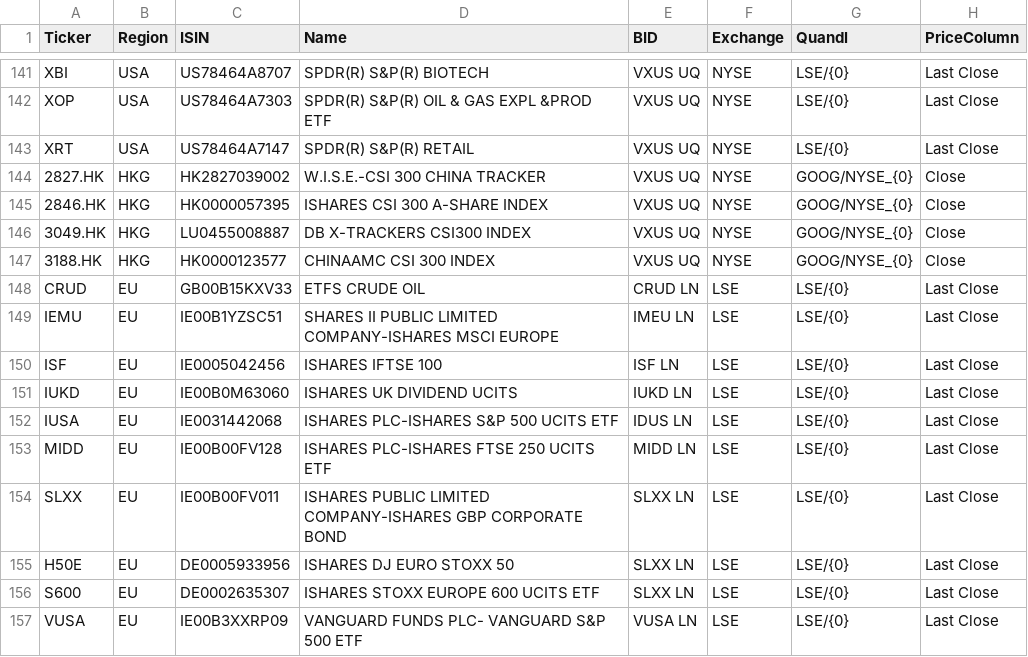
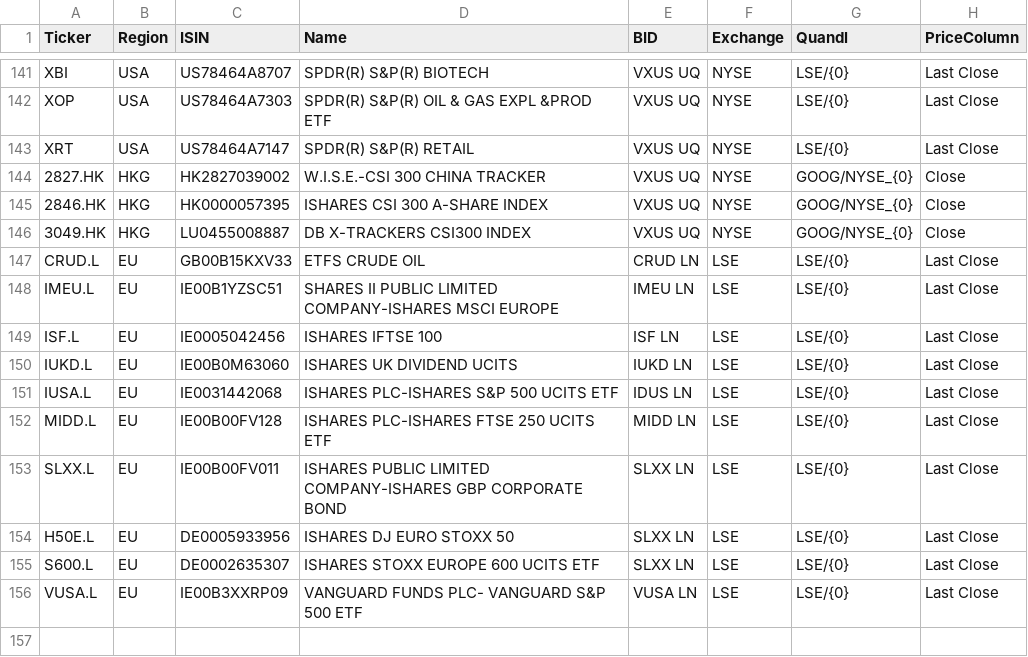
Before and after one commit to hortonal/AutomatedInvestments, a CSV file: Universe/AssetUniverse.csv (was AssetUniverse.csv), drawn as a sheet; only a part is shown, gaps mark what is left out.

```diff
--- a/AssetUniverse.csv
+++ b/Universe/AssetUniverse.csv
@@ -146,12 +146,11 @@ XRT,USA,US78464A7147,SPDR(R) S&P(R) RETAIL,VXUS UQ,NYSE,LSE/{0},Last Close
 3049.HK,HKG,LU0455008887,DB X-TRACKERS CSI300 INDEX,VXUS UQ,NYSE,GOOG/NYSE_{0},Close
-3188.HK,HKG,HK0000123577,CHINAAMC CSI 300 INDEX,VXUS UQ,NYSE,GOOG/NYSE_{0},Close
-CRUD,EU,GB00B15KXV33,ETFS CRUDE OIL,CRUD LN,LSE,LSE/{0},Last Close
-IEMU,EU,IE00B1YZSC51,SHARES II PUBLIC LIMITED COMPANY-ISHARES MSCI EUROPE,IMEU LN,LSE,LSE/{0},Last Close
-ISF,EU,IE0005042456,ISHARES IFTSE 100,ISF LN,LSE,LSE/{0},Last Close
-IUKD,EU,IE00B0M63060,ISHARES UK DIVIDEND UCITS,IUKD LN,LSE,LSE/{0},Last Close
-IUSA,EU,IE0031442068,ISHARES PLC-ISHARES S&P 500 UCITS ETF,IDUS LN,LSE,LSE/{0},Last Close
-MIDD,EU,IE00B00FV128,ISHARES PLC-ISHARES FTSE 250 UCITS ETF,MIDD LN,LSE,LSE/{0},Last Close
-SLXX,EU,IE00B00FV011,ISHARES PUBLIC LIMITED COMPANY-ISHARES GBP CORPORATE BOND,SLXX LN,LSE,LSE/{0},Last Close
-H50E,EU,DE0005933956,ISHARES DJ EURO STOXX 50,SLXX LN,LSE,LSE/{0},Last Close
-S600,EU,DE0002635307,ISHARES STOXX EUROPE 600 UCITS ETF,SLXX LN,LSE,LSE/{0},Last Close
-VUSA,EU,IE00B3XXRP09,VANGUARD FUNDS PLC- VANGUARD S&P 500 ETF,VUSA LN,LSE,LSE/{0},Last Close
+CRUD.L,EU,GB00B15KXV33,ETFS CRUDE OIL,CRUD LN,LSE,LSE/{0},Last Close
+IMEU.L,EU,IE00B1YZSC51,SHARES II PUBLIC LIMITED COMPANY-ISHARES MSCI EUROPE,IMEU LN,LSE,LSE/{0},Last Close
+ISF.L,EU,IE0005042456,ISHARES IFTSE 100,ISF LN,LSE,LSE/{0},Last Close
+IUKD.L,EU,IE00B0M63060,ISHARES UK DIVIDEND UCITS,IUKD LN,LSE,LSE/{0},Last Close
+IUSA.L,EU,IE0031442068,ISHARES PLC-ISHARES S&P 500 UCITS ETF,IDUS LN,LSE,LSE/{0},Last Close
+MIDD.L,EU,IE00B00FV128,ISHARES PLC-ISHARES FTSE 250 UCITS ETF,MIDD LN,LSE,LSE/{0},Last Close
+SLXX.L,EU,IE00B00FV011,ISHARES PUBLIC LIMITED COMPANY-ISHARES GBP CORPORATE BOND,SLXX LN,LSE,LSE/{0},Last Close
+H50E.L,EU,DE0005933956,ISHARES DJ EURO STOXX 50,SLXX LN,LSE,LSE/{0},Last Close
+S600.L,EU,DE0002635307,ISHARES STOXX EUROPE 600 UCITS ETF,SLXX LN,LSE,LSE/{0},Last Close
+VUSA.L,EU,IE00B3XXRP09,VANGUARD FUNDS PLC- VANGUARD S&P 500 ETF,VUSA LN,LSE,LSE/{0},Last Close
```
Also changed, not shown: 12 other files.
